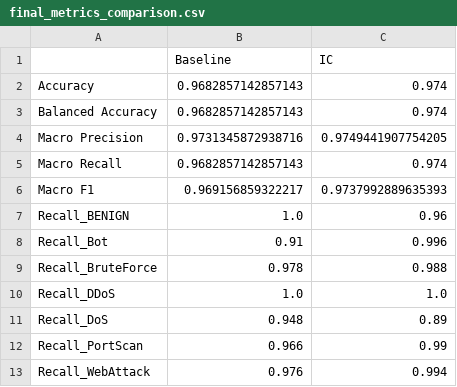
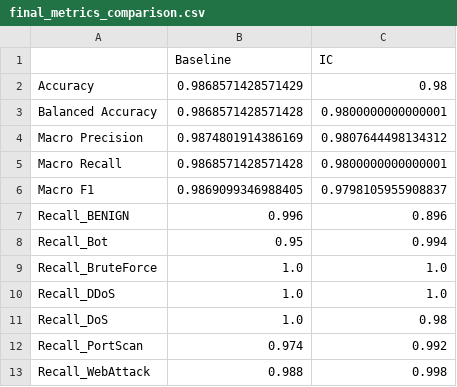
Before and after one commit to Lgm156/CIC-IDS-IC, a CSV file: results/xgboost/final_metrics_comparison.csv, drawn as a sheet.

```diff
--- a/results/xgboost/final_metrics_comparison.csv
+++ b/results/xgboost/final_metrics_comparison.csv
@@ -1,13 +1,13 @@
 ,Baseline,IC
-Accuracy,0.9682857142857143,0.974
-Balanced Accuracy,0.9682857142857143,0.974
-Macro Precision,0.9731345872938716,0.9749441907754205
-Macro Recall,0.9682857142857143,0.974
-Macro F1,0.969156859322217,0.9737992889635393
-Recall_BENIGN,1.0,0.96
-Recall_Bot,0.91,0.996
-Recall_BruteForce,0.978,0.988
+Accuracy,0.9868571428571429,0.98
+Balanced Accuracy,0.9868571428571428,0.9800000000000001
+Macro Precision,0.9874801914386169,0.9807644498134312
+Macro Recall,0.9868571428571428,0.9800000000000001
+Macro F1,0.9869099346988405,0.9798105955908837
+Recall_BENIGN,0.996,0.896
+Recall_Bot,0.95,0.994
+Recall_BruteForce,1.0,1.0
 Recall_DDoS,1.0,1.0
-Recall_DoS,0.948,0.89
-Recall_PortScan,0.966,0.99
-Recall_WebAttack,0.976,0.994
+Recall_DoS,1.0,0.98
+Recall_PortScan,0.974,0.992
+Recall_WebAttack,0.988,0.998
```
Also changed, not shown: results/final_metrics_comparison.csv, results/ft_transformer/lambda_search_history.csv, 56 other files.
